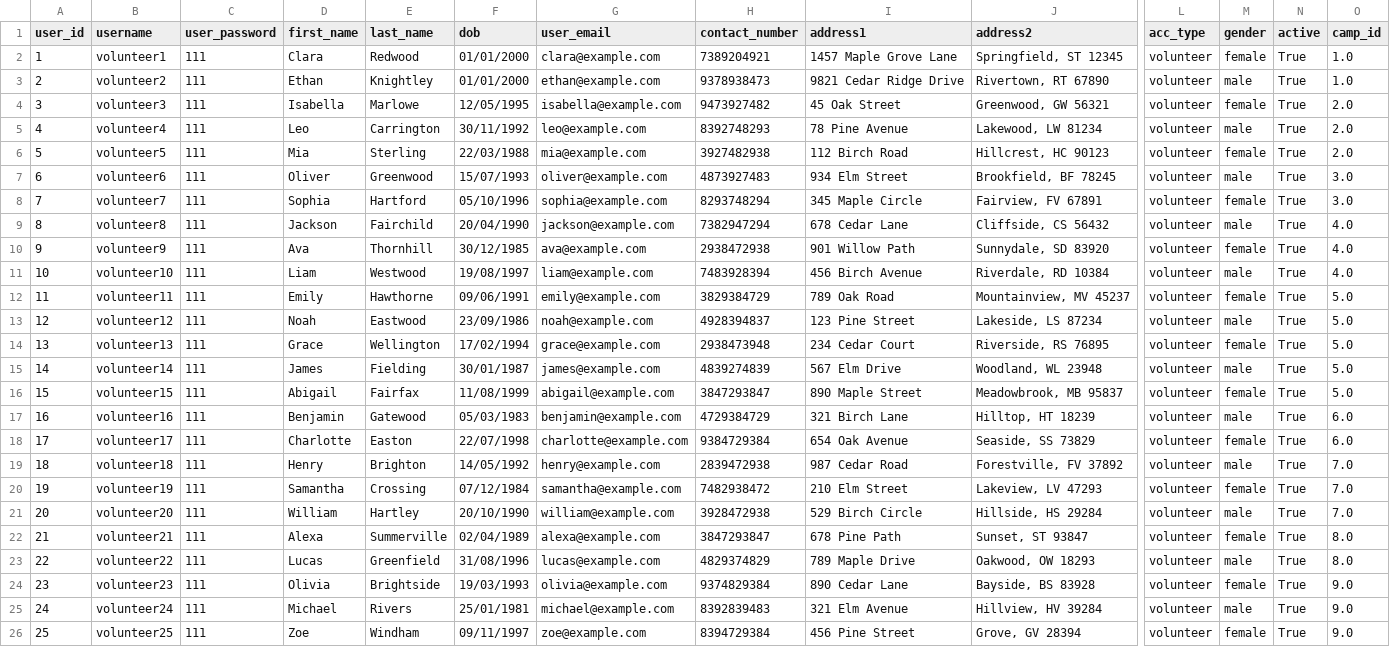
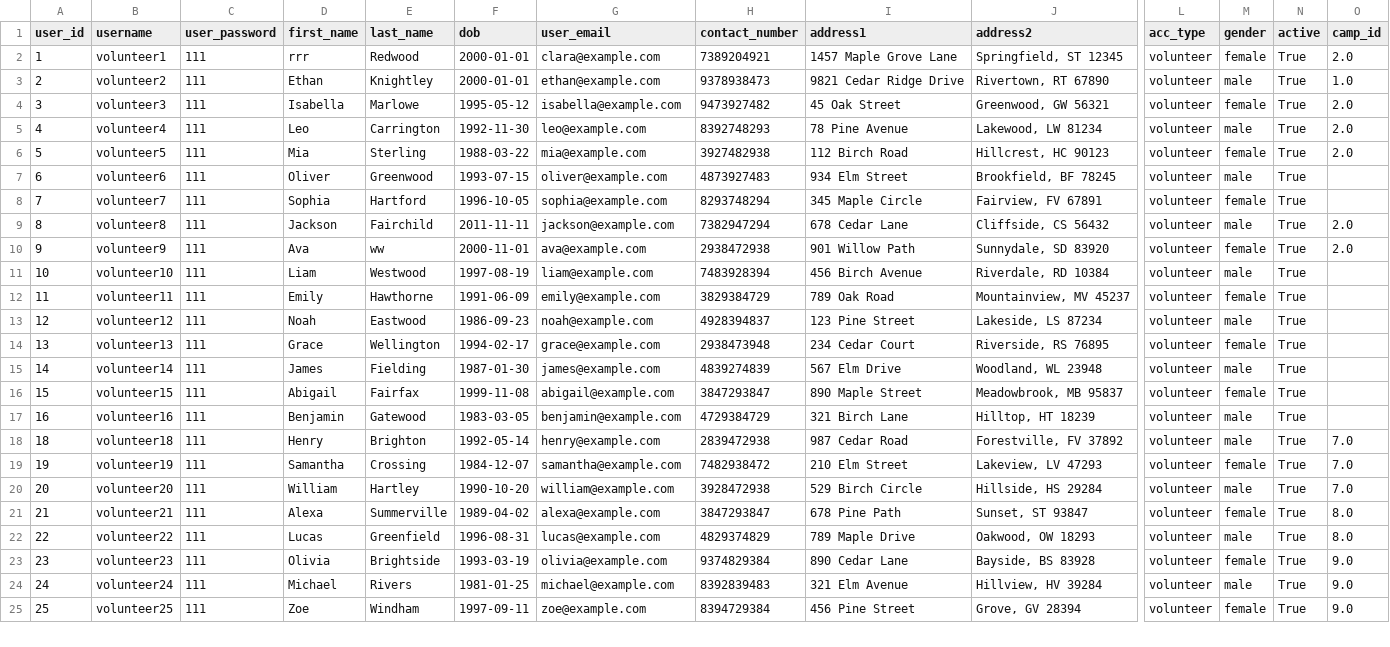
Before and after one commit to Alimauroraa/intro_programming_cw, a CSV file: project into prog/volunteers_file.csv, drawn as a sheet; only a part is shown, gaps mark what is left out; removed rows and columns are numbered as before the commit, all else as after; rows hold the shown columns only; the diff covers the shown part only; the diff names each change by its address in the sheet, - before the commit and + after, or states it on an @@ line.

Commit message:
Update volunteers_file.csv

```diff
--- a/project into prog/volunteers_file.csv
+++ b/project into prog/volunteers_file.csv
-D2 (first_name): Clara
+D2 (first_name): rrr
-F2:F3 (dob): 01/01/2000
+F2:F3 (dob): 2000-01-01
-O2 (camp_id): 1.0
+O2 (camp_id): 2.0
-F4 (dob): 12/05/1995
+F4 (dob): 1995-05-12
-F5 (dob): 30/11/1992
+F5 (dob): 1992-11-30
-F6 (dob): 22/03/1988
+F6 (dob): 1988-03-22
-F7 (dob): 15/07/1993
+F7 (dob): 1993-07-15
-O7:O8 (camp_id): 3.0
+O7:O8 (camp_id): (empty)
-F8 (dob): 05/10/1996
+F8 (dob): 1996-10-05
-F9 (dob): 20/04/1990
+F9 (dob): 2011-11-11
-O9:O10 (camp_id): 4.0
+O9:O10 (camp_id): 2.0
-E10 (last_name): Thornhill
+E10 (last_name): ww
-F10 (dob): 30/12/1985
+F10 (dob): 2000-11-01
-F11 (dob): 19/08/1997
+F11 (dob): 1997-08-19
-O11 (camp_id): 4.0
+O11 (camp_id): (empty)
-F12 (dob): 09/06/1991
+F12 (dob): 1991-06-09
-O12:O16 (camp_id): 5.0
+O12:O16 (camp_id): (empty)
-F13 (dob): 23/09/1986
+F13 (dob): 1986-09-23
-F14 (dob): 17/02/1994
+F14 (dob): 1994-02-17
-F15 (dob): 30/01/1987
+F15 (dob): 1987-01-30
-F16 (dob): 11/08/1999
+F16 (dob): 1999-11-08
-F17 (dob): 05/03/1983
+F17 (dob): 1983-03-05
-O17 (camp_id): 6.0
+O17 (camp_id): (empty)
-row 18: 17 | volunteer17 | 111 | Charlotte | Easton | 22/07/1998 | charlotte@example.com | 9384729384 | 654 Oak Avenue | Seaside, SS 73829 | volunteer | female | True | 6.0
-F18 (dob): 14/05/1992
+F18 (dob): 1992-05-14
-F19 (dob): 07/12/1984
+F19 (dob): 1984-12-07
-F20 (dob): 20/10/1990
+F20 (dob): 1990-10-20
-F21 (dob): 02/04/1989
+F21 (dob): 1989-04-02
-F22 (dob): 31/08/1996
+F22 (dob): 1996-08-31
-F23 (dob): 19/03/1993
+F23 (dob): 1993-03-19
-F24 (dob): 25/01/1981
+F24 (dob): 1981-01-25
-F25 (dob): 09/11/1997
+F25 (dob): 1997-09-11
```
Also changed, not shown: 22 edited cells elsewhere in this file.
